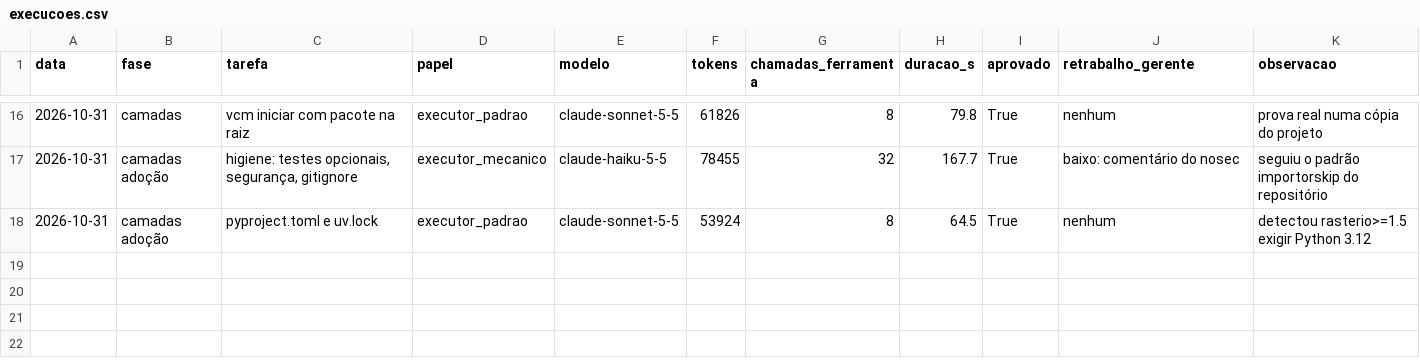
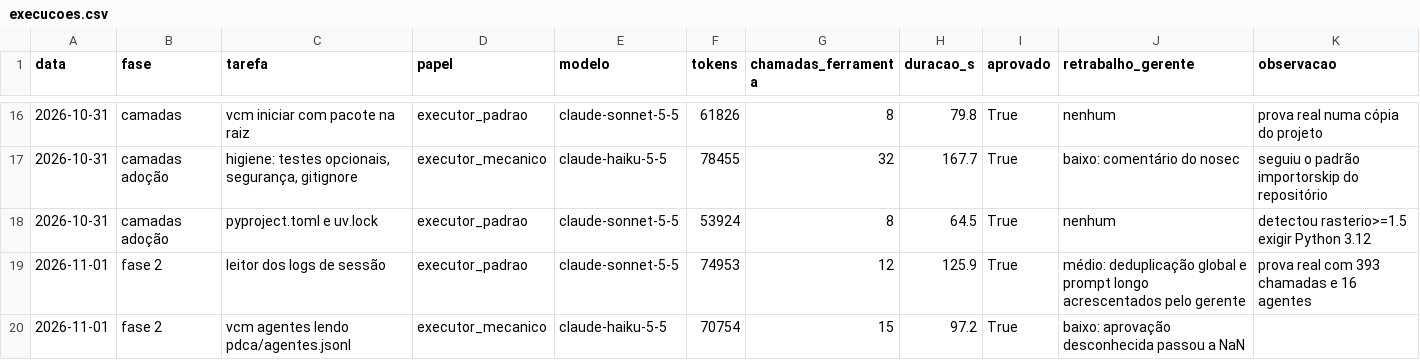
Before and after one commit to CAIOZANETTI/vibe_code_metrics, a CSV file: results/agentes/execucoes.csv, drawn as a sheet; only a part is shown, gaps mark what is left out.

```diff
--- a/results/agentes/execucoes.csv
+++ b/results/agentes/execucoes.csv
@@ -18 +18,3 @@ data,fase,tarefa,papel,modelo,tokens,chamadas_ferramenta,duracao_s,aprovado,retr
 2026-10-31,camadas adoção,pyproject.toml e uv.lock,executor_padrao,claude-sonnet-5-5,53924,8,64.5,True,nenhum,detectou rasterio>=1.5 exigir Python 3.12
+2026-11-01,fase 2,leitor dos logs de sessão,executor_padrao,claude-sonnet-5-5,74953,12,125.9,True,médio: deduplicação global e prompt longo acrescentados pelo gerente,prova real com 393 chamadas e 16 agentes
+2026-11-01,fase 2,vcm agentes lendo pdca/agentes.jsonl,executor_mecanico,claude-haiku-5-5,70754,15,97.2,True,baixo: aprovação desconhecida passou a NaN,
```
Also changed, not shown: 5 other files.
